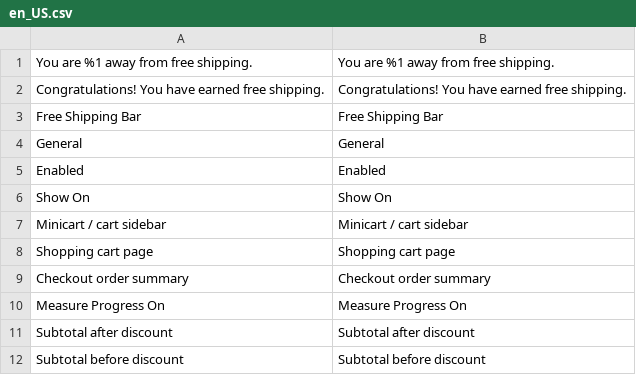
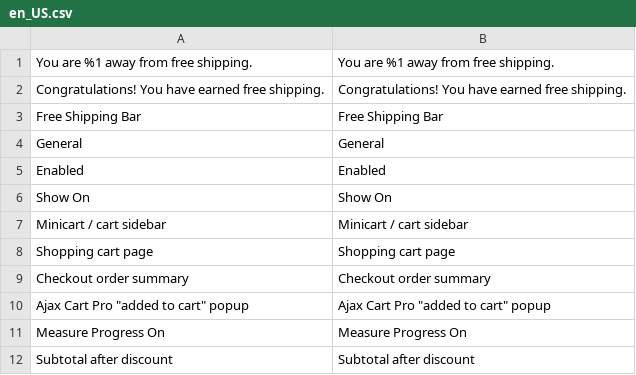
Before and after one commit to 5mehulhelp5/module-free-shipping-bar, a CSV file: i18n/en_US.csv, drawn as a sheet; only a part is shown; the shorter side is filled out with more unchanged rows.

```diff
--- a/i18n/en_US.csv
+++ b/i18n/en_US.csv
@@ -9,2 +9,3 @@
 "Checkout order summary","Checkout order summary"
+"Ajax Cart Pro ""added to cart"" popup","Ajax Cart Pro ""added to cart"" popup"
 "Measure Progress On","Measure Progress On"
```
Also changed, not shown: i18n/es_ES.csv, i18n/es_MX.csv, 12 other files.
